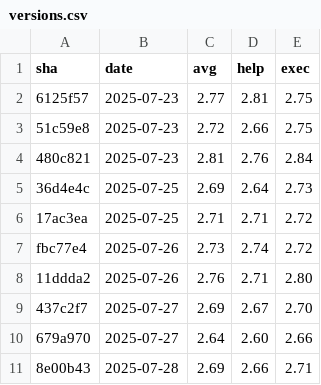
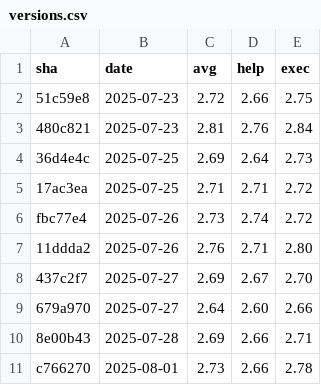
Before and after one commit to yuyakinjo/decopin-cli, a CSV file: performance-history/versions.csv, drawn as a sheet; removed rows and columns are numbered as before the commit, all else as after; the diff names each change by its address in the sheet, - before the commit and + after, or states it on an @@ line.

```diff
--- a/performance-history/versions.csv
+++ b/performance-history/versions.csv
-row 2: 6125f57 | 2025-07-23 | 2.77 | 2.81 | 2.75
+row 11: c766270 | 2025-08-01 | 2.73 | 2.66 | 2.78
```
Also changed, not shown: 2 other files.
